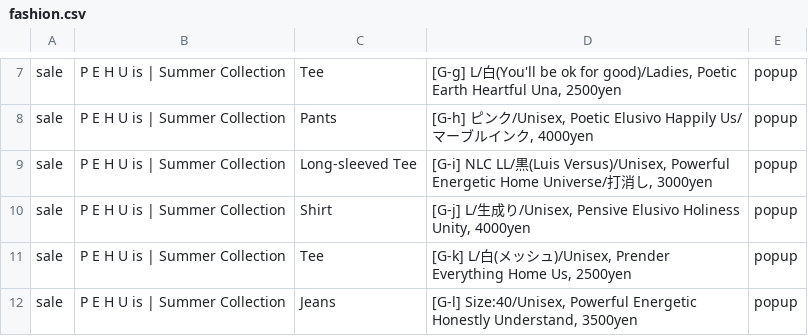
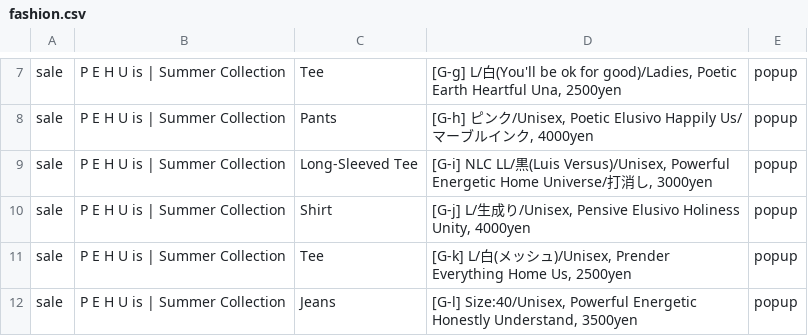
Before and after one commit to the-things-i-we-own/-, a CSV file: 3d/fashion.csv, drawn as a sheet; only a part is shown, gaps mark what is left out.

Commit message:
Update fashion.csv

```diff
--- a/3d/fashion.csv
+++ b/3d/fashion.csv
@@ -8,3 +8,3 @@ sale,P E H U is | Summer Collection,Tee,"[G-g] L/白(You'll be ok for good)/Ladi
 sale,P E H U is | Summer Collection,Pants,"[G-h] ピンク/Unisex, Poetic Elusivo Happily Us/マーブルインク, 4000yen",popup,
-sale,P E H U is | Summer Collection,Long-sleeved Tee,"[G-i] NLC LL/黒(Luis Versus)/Unisex, Powerful Energetic Home Universe/打消し, 3000yen",popup,
+sale,P E H U is | Summer Collection,Long-Sleeved Tee,"[G-i] NLC LL/黒(Luis Versus)/Unisex, Powerful Energetic Home Universe/打消し, 3000yen",popup,
 sale,P E H U is | Summer Collection,Shirt,"[G-j] L/生成り/Unisex, Pensive Elusivo Holiness Unity, 4000yen",popup,
```
